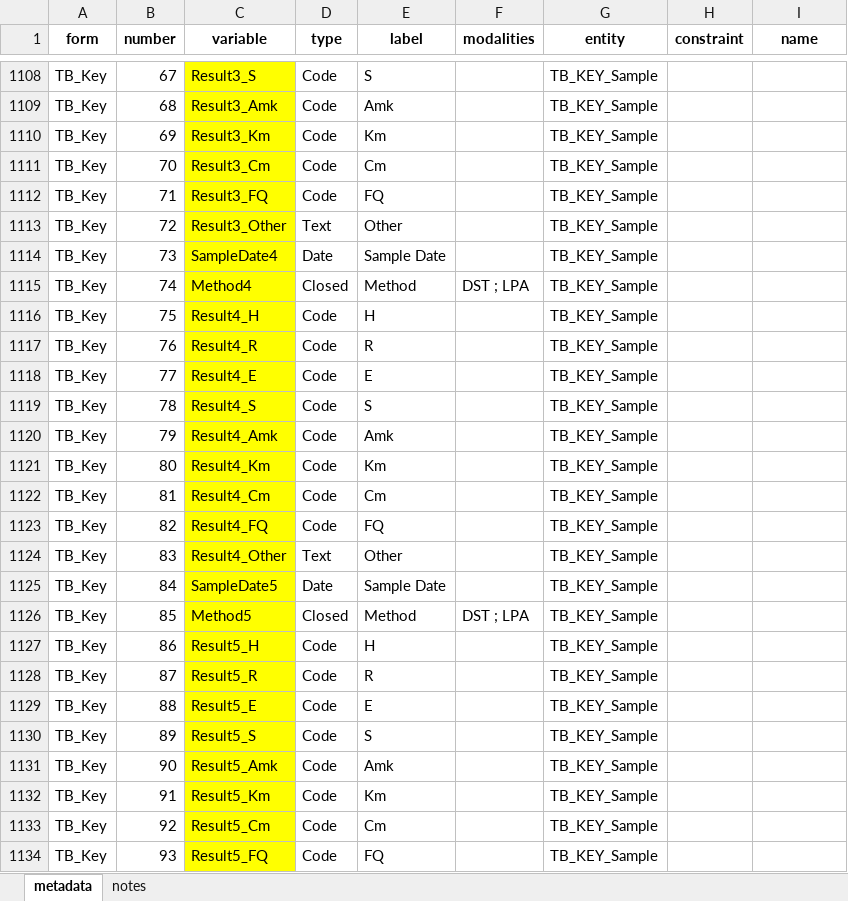
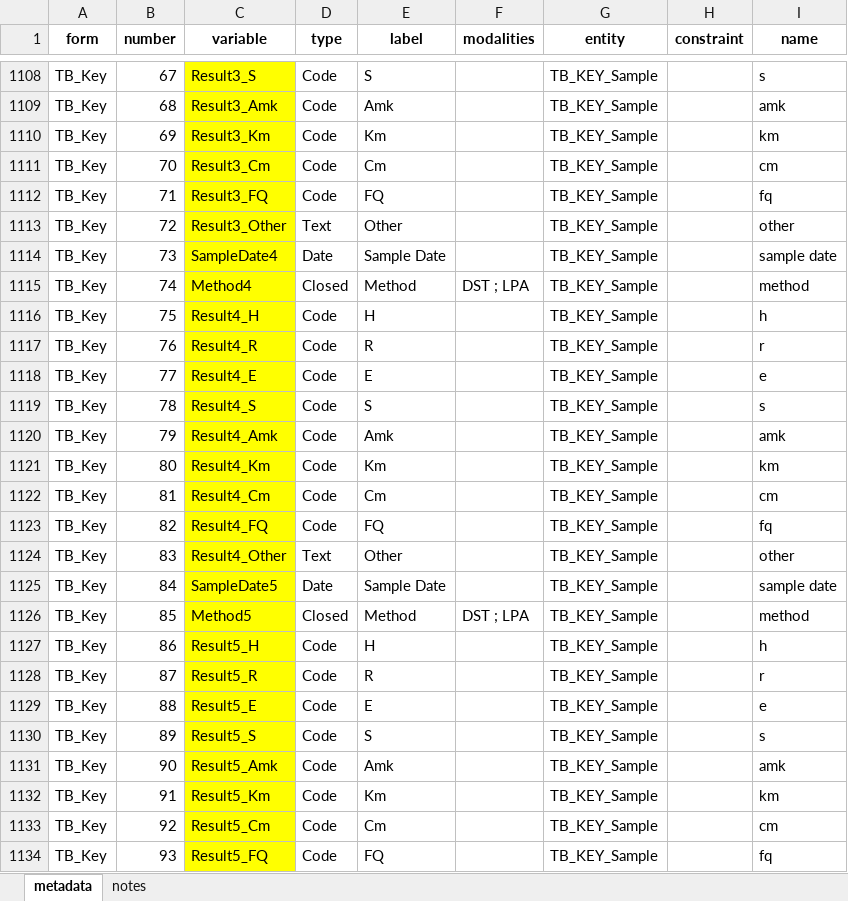
Before and after one commit to platyplus/cerberus, an Excel workbook: importer/metadata.xlsx, sheet metadata, drawn as a sheet; only a part is shown, gaps mark what is left out; values as stored, in another font and other column widths than the file's, no borders; the diff covers the shown part only; the diff names each change by its address in the sheet, - before the commit and + after, or states it on an @@ line.

Commit message:
modify names in tbkeysample

```diff
--- a/importer/metadata.xlsx (sheet metadata)
+++ b/importer/metadata.xlsx (sheet metadata)
-I1108 (name): (empty)
+I1108 (name): s
-I1109 (name): (empty)
+I1109 (name): amk
-I1110 (name): (empty)
+I1110 (name): km
-I1111 (name): (empty)
+I1111 (name): cm
-I1112 (name): (empty)
+I1112 (name): fq
-I1113 (name): (empty)
+I1113 (name): other
-I1114 (name): (empty)
+I1114 (name): sample date
-I1115 (name): (empty)
+I1115 (name): method
-I1116 (name): (empty)
+I1116 (name): h
-I1117 (name): (empty)
+I1117 (name): r
-I1118 (name): (empty)
+I1118 (name): e
-I1119 (name): (empty)
+I1119 (name): s
-I1120 (name): (empty)
+I1120 (name): amk
-I1121 (name): (empty)
+I1121 (name): km
-I1122 (name): (empty)
+I1122 (name): cm
-I1123 (name): (empty)
+I1123 (name): fq
-I1124 (name): (empty)
+I1124 (name): other
-I1125 (name): (empty)
+I1125 (name): sample date
-I1126 (name): (empty)
+I1126 (name): method
-I1127 (name): (empty)
+I1127 (name): h
-I1128 (name): (empty)
+I1128 (name): r
-I1129 (name): (empty)
+I1129 (name): e
-I1130 (name): (empty)
+I1130 (name): s
-I1131 (name): (empty)
+I1131 (name): amk
-I1132 (name): (empty)
+I1132 (name): km
-I1133 (name): (empty)
+I1133 (name): cm
-I1134 (name): (empty)
+I1134 (name): fq
```
Also changed, not shown: 30 edited cells and cell formats elsewhere in this sheet, 5 other files.
